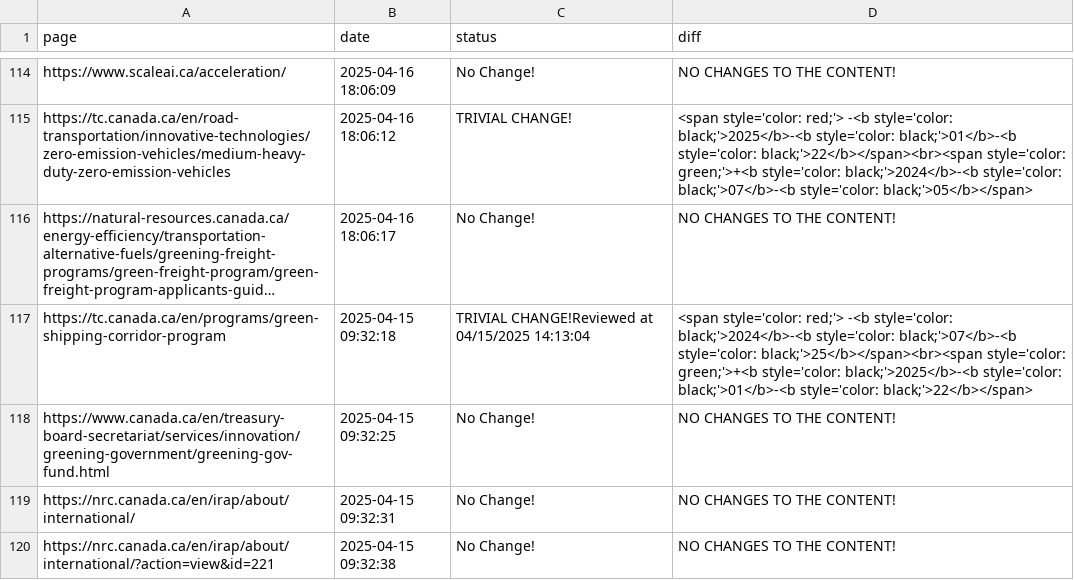
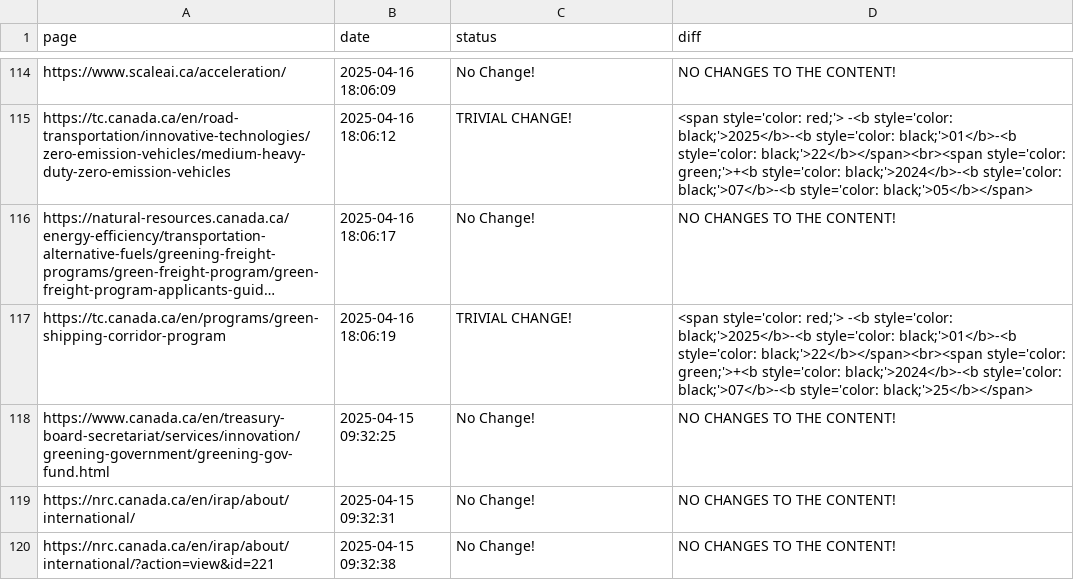
Before and after one commit to Ling-Jun/CGH, a CSV file: grants.csv, drawn as a sheet; only a part is shown, gaps mark what is left out; long unchanged cells end in …; the diff names each change by its address in the sheet, - before the commit and + after, or states it on an @@ line.

Commit message:
Content update for ENTIRE LOCAL REPO at 2025-04-16  18-06-25

```diff
--- a/grants.csv
+++ b/grants.csv
-B117 (date): 2025-04-15 09:32:18
+B117 (date): 2025-04-16 18:06:19
-C117 (status): TRIVIAL CHANGE!Reviewed at 04/15/2025 14:13:04
+C117 (status): TRIVIAL CHANGE!
-D117 (diff): …-<b style='color: black;'>2024</b>-<b style='color: black;'>07</b>-<b style='color: black;'>25</b></span><br><span style='color: green;'>+<b style='color: black;'>2025</b>-<b style='color: black;'>01</b>-<b style='color: black;'>22</b></span>
+D117 (diff): …-<b style='color: black;'>2025</b>-<b style='color: black;'>01</b>-<b style='color: black;'>22</b></span><br><span style='color: green;'>+<b style='color: black;'>2024</b>-<b style='color: black;'>07</b>-<b style='color: black;'>25</b></span>
```
